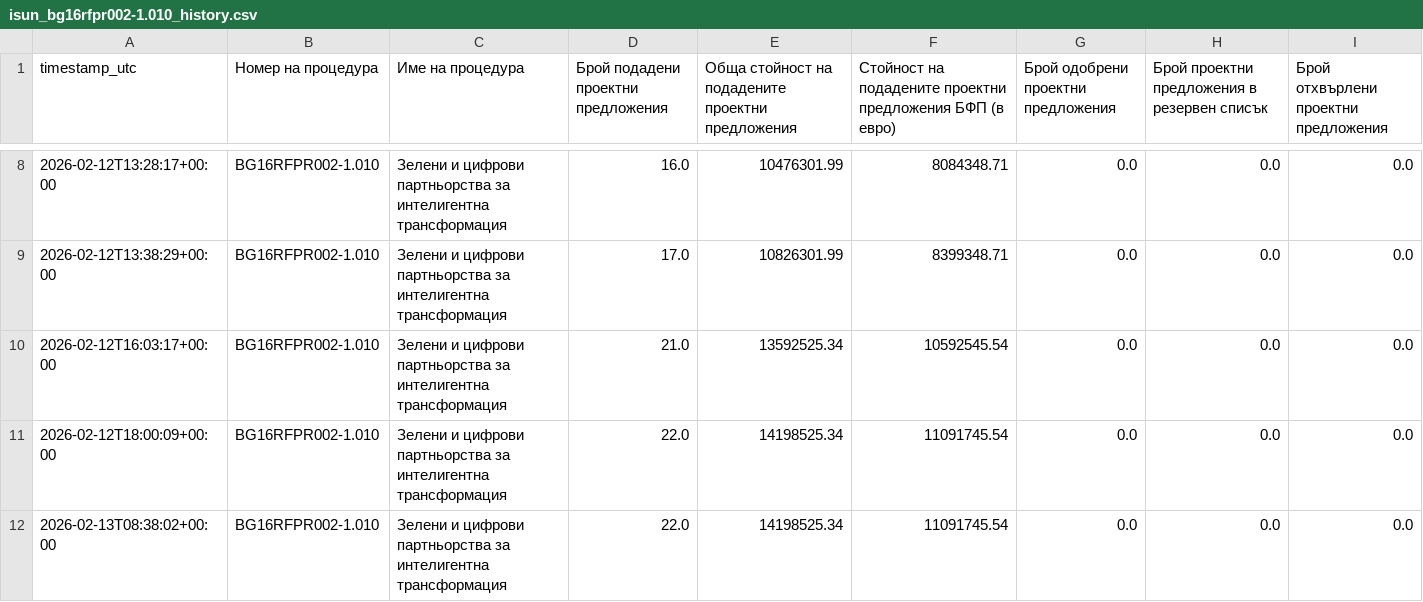
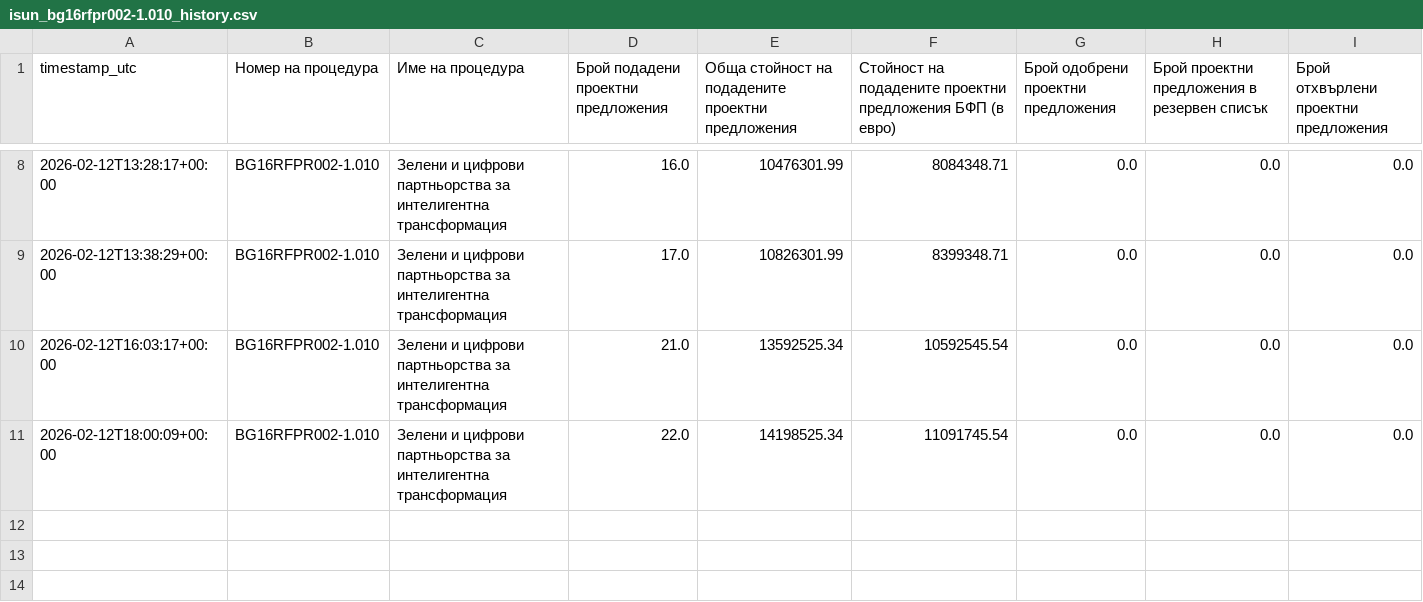
Before and after one commit to kkafadarova/isun-proposals-tracker, a CSV file: data/isun_bg16rfpr002-1.010_history.csv, drawn as a sheet; only a part is shown, gaps mark what is left out; the diff names each change by its address in the sheet, - before the commit and + after, or states it on an @@ line.

Commit message:
fixes

```diff
--- a/data/isun_bg16rfpr002-1.010_history.csv
+++ b/data/isun_bg16rfpr002-1.010_history.csv
-row 12: 2026-02-13T08:38:02+00:00 | BG16RFPR002-1.010 | Зелени и цифрови партньорства за интелигентна трансформация | 22.0 | 14198525.34 | 11091745.54 | 0.0 | 0.0 | 0.0
```
